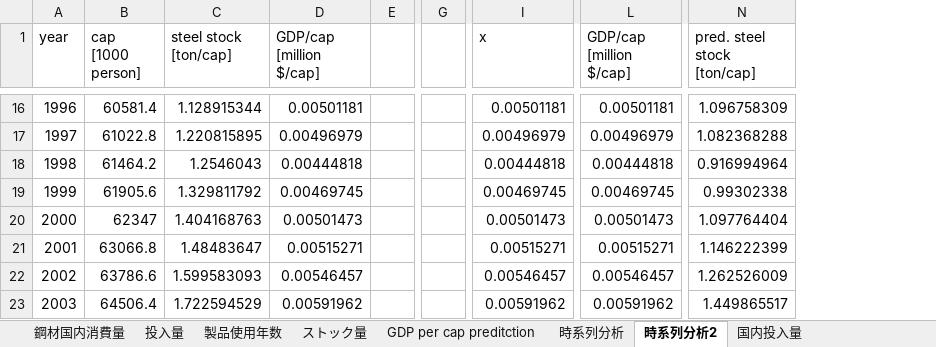
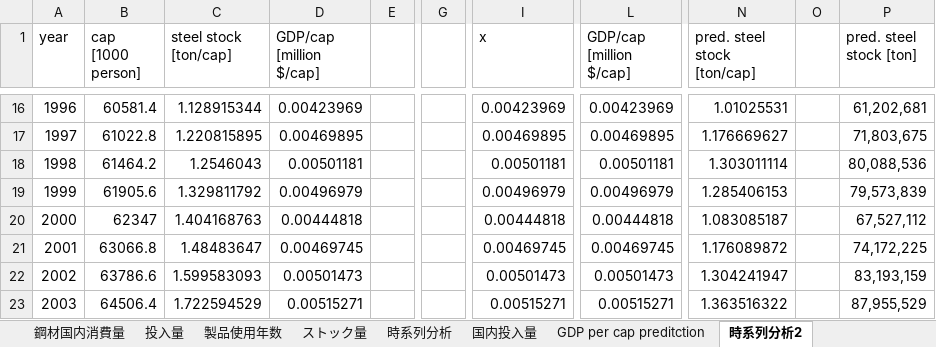
Before and after one commit to shozemi-thai/shozemi-thai, an Excel workbook: データ解析_2_J4210494 2.xlsx, sheet 時系列分析2, drawn as a sheet; only a part is shown, gaps mark what is left out; values as stored, in another font and other column widths than the file's, no borders; charts and pictures not drawn; removed rows and columns are numbered as before the commit, all else as after; the diff covers the shown part only; the diff names each change by its address in the sheet, - before the commit and + after, or states it on an @@ line.

```diff
--- a/データ解析_2_J4210494 2.xlsx (sheet 時系列分析2)
+++ b/データ解析_2_J4210494 2.xlsx (sheet 時系列分析2)
@@ sheet tab order changed: 鋼材国内消費量 | 投入量 | 製品使用年数 | ストック量 | 時系列分析 | 国内投入量 | GDP per cap preditction | 時系列分析2 @@
-column G, empty
+column G, empty
+column O, empty
+column P (pred. steel stock [ton]), rows 16-23: 61,202,681 | 71,803,675 | 80,088,536 | 79,573,839 | 67,527,112 | 74,172,225 | 83,193,159 | 87,955,529
-D16 (GDP/cap [million $/cap]): 0.00501181
+D16 (GDP/cap [million $/cap]): 0.00423969
-I16 (x): 0.00501181
+I16 (x): 0.00423969
-L16 (GDP/cap [million $/cap]): 0.00501181
+L16 (GDP/cap [million $/cap]): 0.00423969
-N16 (pred. steel stock [ton/cap]): 1.096758309
+N16 (pred. steel stock [ton/cap]): 1.01025531
-D17 (GDP/cap [million $/cap]): 0.00496979
+D17 (GDP/cap [million $/cap]): 0.00469895
-I17 (x): 0.00496979
+I17 (x): 0.00469895
-L17 (GDP/cap [million $/cap]): 0.00496979
+L17 (GDP/cap [million $/cap]): 0.00469895
-N17 (pred. steel stock [ton/cap]): 1.082368288
+N17 (pred. steel stock [ton/cap]): 1.176669627
-D18 (GDP/cap [million $/cap]): 0.00444818
+D18 (GDP/cap [million $/cap]): 0.00501181
-I18 (x): 0.00444818
+I18 (x): 0.00501181
-L18 (GDP/cap [million $/cap]): 0.00444818
+L18 (GDP/cap [million $/cap]): 0.00501181
-N18 (pred. steel stock [ton/cap]): 0.916994964
+N18 (pred. steel stock [ton/cap]): 1.303011114
-D19 (GDP/cap [million $/cap]): 0.00469745
+D19 (GDP/cap [million $/cap]): 0.00496979
-I19 (x): 0.00469745
+I19 (x): 0.00496979
-L19 (GDP/cap [million $/cap]): 0.00469745
+L19 (GDP/cap [million $/cap]): 0.00496979
-N19 (pred. steel stock [ton/cap]): 0.99302338
+N19 (pred. steel stock [ton/cap]): 1.285406153
-D20 (GDP/cap [million $/cap]): 0.00501473
+D20 (GDP/cap [million $/cap]): 0.00444818
-I20 (x): 0.00501473
+I20 (x): 0.00444818
-L20 (GDP/cap [million $/cap]): 0.00501473
+L20 (GDP/cap [million $/cap]): 0.00444818
-N20 (pred. steel stock [ton/cap]): 1.097764404
+N20 (pred. steel stock [ton/cap]): 1.083085187
-D21 (GDP/cap [million $/cap]): 0.00515271
+D21 (GDP/cap [million $/cap]): 0.00469745
-I21 (x): 0.00515271
+I21 (x): 0.00469745
-L21 (GDP/cap [million $/cap]): 0.00515271
+L21 (GDP/cap [million $/cap]): 0.00469745
-N21 (pred. steel stock [ton/cap]): 1.146222399
+N21 (pred. steel stock [ton/cap]): 1.176089872
-D22 (GDP/cap [million $/cap]): 0.00546457
+D22 (GDP/cap [million $/cap]): 0.00501473
-I22 (x): 0.00546457
+I22 (x): 0.00501473
-L22 (GDP/cap [million $/cap]): 0.00546457
+L22 (GDP/cap [million $/cap]): 0.00501473
-N22 (pred. steel stock [ton/cap]): 1.262526009
+N22 (pred. steel stock [ton/cap]): 1.304241947
-D23 (GDP/cap [million $/cap]): 0.00591962
+D23 (GDP/cap [million $/cap]): 0.00515271
-I23 (x): 0.00591962
+I23 (x): 0.00515271
-L23 (GDP/cap [million $/cap]): 0.00591962
+L23 (GDP/cap [million $/cap]): 0.00515271
-N23 (pred. steel stock [ton/cap]): 1.449865517
+N23 (pred. steel stock [ton/cap]): 1.363516322
```
Also changed, not shown: 207 edited cells elsewhere in this sheet, sheet GDP per cap preditction, charts or pictures, 1 other file.
